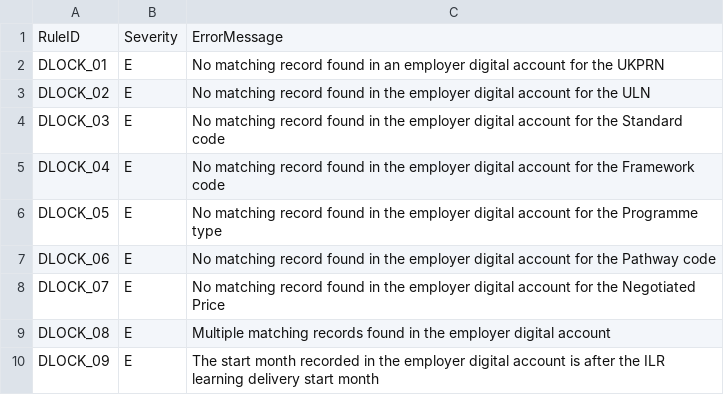
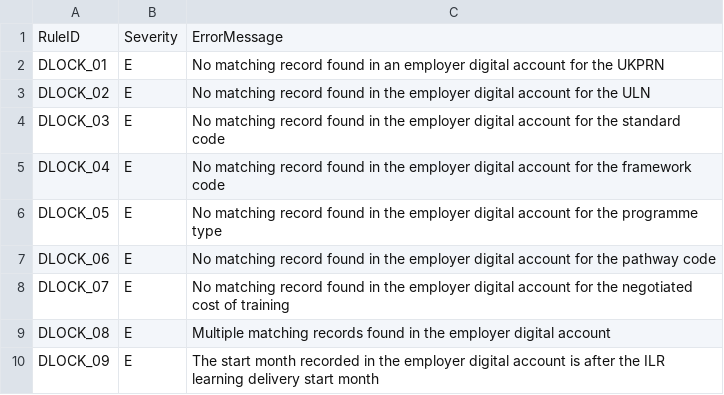
Before and after one commit to gdenham/das-collectionearnings, a CSV file: src/datalock/DeployPeriodEnd/DataLock.ValidationMessages.csv, drawn as a sheet.

```diff
--- a/src/datalock/DeployPeriodEnd/DataLock.ValidationMessages.csv
+++ b/src/datalock/DeployPeriodEnd/DataLock.ValidationMessages.csv
@@ -3,7 +3,7 @@ DLOCK_01,E,No matching record found in an employer digital account for the UKPRN
 DLOCK_02,E,No matching record found in the employer digital account for the ULN
-DLOCK_03,E,No matching record found in the employer digital account for the Standard code
-DLOCK_04,E,No matching record found in the employer digital account for the Framework code
-DLOCK_05,E,No matching record found in the employer digital account for the Programme type
-DLOCK_06,E,No matching record found in the employer digital account for the Pathway code
-DLOCK_07,E,No matching record found in the employer digital account for the Negotiated Price
+DLOCK_03,E,No matching record found in the employer digital account for the standard code
+DLOCK_04,E,No matching record found in the employer digital account for the framework code
+DLOCK_05,E,No matching record found in the employer digital account for the programme type
+DLOCK_06,E,No matching record found in the employer digital account for the pathway code
+DLOCK_07,E,No matching record found in the employer digital account for the negotiated cost of training
 DLOCK_08,E,Multiple matching records found in the employer digital account
```
Also changed, not shown: src/datalock/Deploy/DataLock.ValidationMessages.csv.
